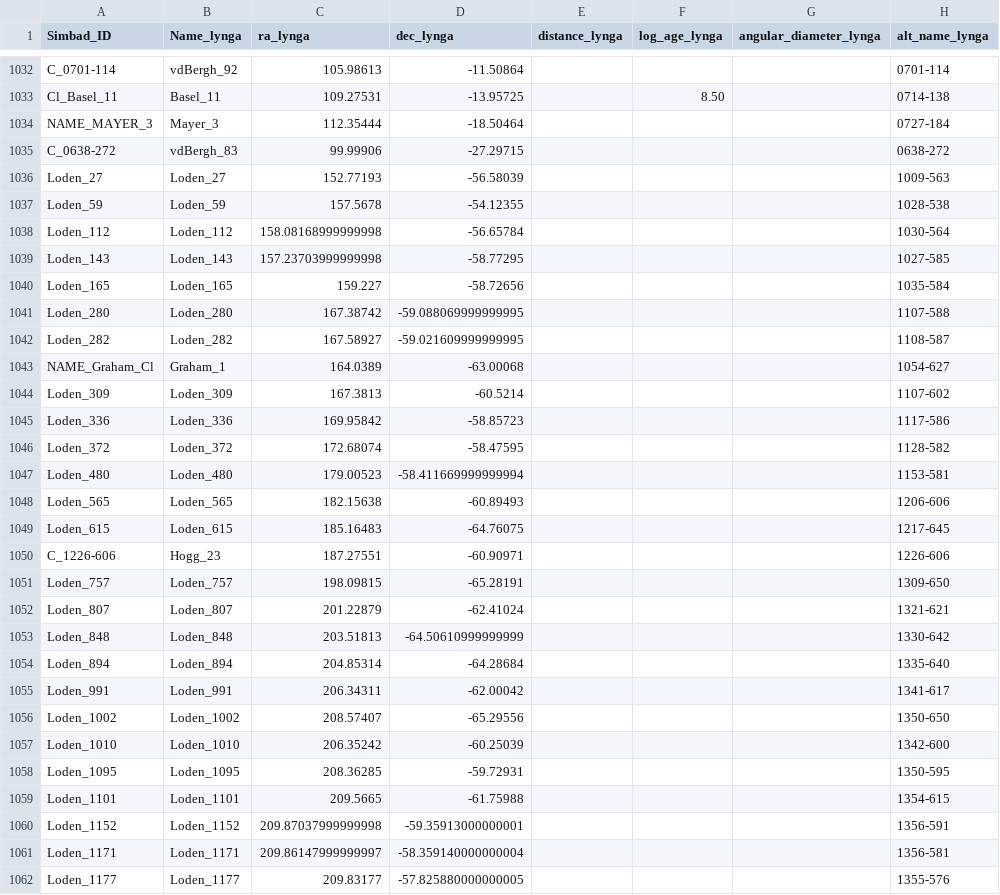
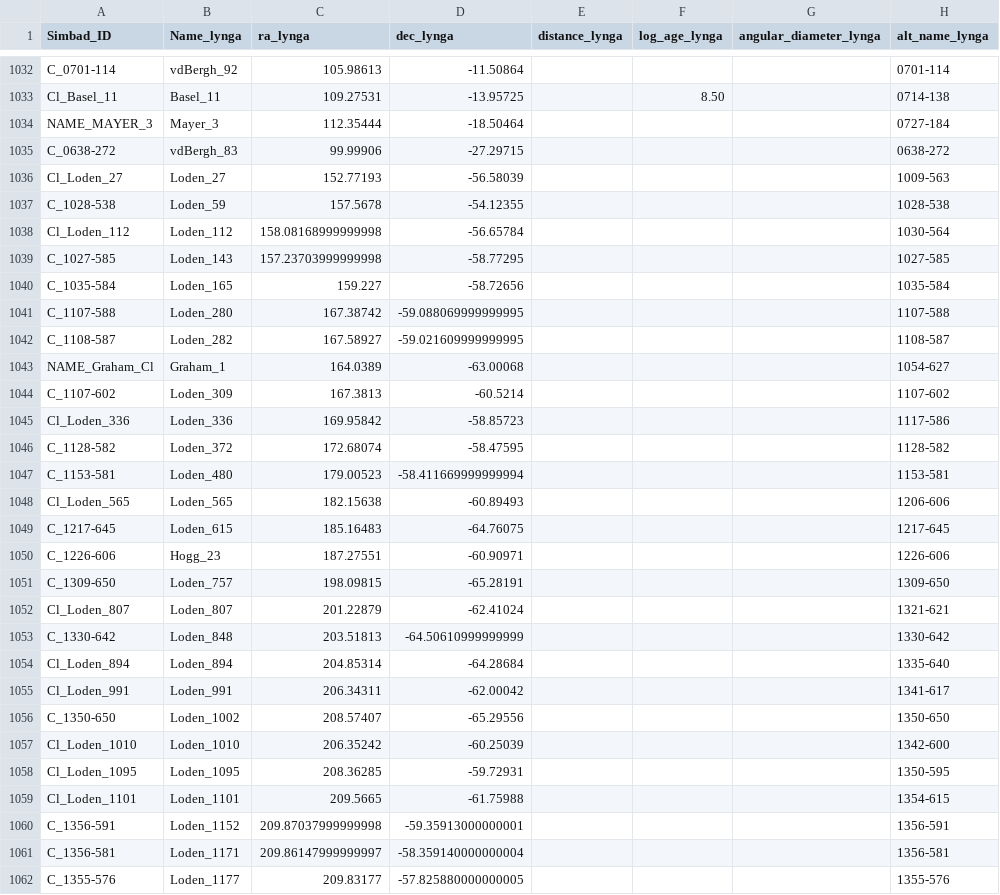
Before and after one commit to ageller/compileOCs, a CSV file: lyngaCat_clean.csv, drawn as a sheet; only a part is shown, gaps mark what is left out; the diff covers the shown part only; the diff names each change by its address in the sheet, - before the commit and + after, or states it on an @@ line.

Commit message:
fixed Loden names

```diff
--- a/lyngaCat_clean.csv
+++ b/lyngaCat_clean.csv
-A1036 (Simbad_ID): Loden_27
+A1036 (Simbad_ID): Cl_Loden_27
-A1037 (Simbad_ID): Loden_59
+A1037 (Simbad_ID): C_1028-538
-A1038 (Simbad_ID): Loden_112
+A1038 (Simbad_ID): Cl_Loden_112
-A1039 (Simbad_ID): Loden_143
+A1039 (Simbad_ID): C_1027-585
-A1040 (Simbad_ID): Loden_165
+A1040 (Simbad_ID): C_1035-584
-A1041 (Simbad_ID): Loden_280
+A1041 (Simbad_ID): C_1107-588
-A1042 (Simbad_ID): Loden_282
+A1042 (Simbad_ID): C_1108-587
-A1044 (Simbad_ID): Loden_309
+A1044 (Simbad_ID): C_1107-602
-A1045 (Simbad_ID): Loden_336
+A1045 (Simbad_ID): Cl_Loden_336
-A1046 (Simbad_ID): Loden_372
+A1046 (Simbad_ID): C_1128-582
-A1047 (Simbad_ID): Loden_480
+A1047 (Simbad_ID): C_1153-581
-A1048 (Simbad_ID): Loden_565
+A1048 (Simbad_ID): Cl_Loden_565
-A1049 (Simbad_ID): Loden_615
+A1049 (Simbad_ID): C_1217-645
-A1051 (Simbad_ID): Loden_757
+A1051 (Simbad_ID): C_1309-650
-A1052 (Simbad_ID): Loden_807
+A1052 (Simbad_ID): Cl_Loden_807
-A1053 (Simbad_ID): Loden_848
+A1053 (Simbad_ID): C_1330-642
-A1054 (Simbad_ID): Loden_894
+A1054 (Simbad_ID): Cl_Loden_894
-A1055 (Simbad_ID): Loden_991
+A1055 (Simbad_ID): Cl_Loden_991
-A1056 (Simbad_ID): Loden_1002
+A1056 (Simbad_ID): C_1350-650
-A1057 (Simbad_ID): Loden_1010
+A1057 (Simbad_ID): Cl_Loden_1010
-A1058 (Simbad_ID): Loden_1095
+A1058 (Simbad_ID): Cl_Loden_1095
-A1059 (Simbad_ID): Loden_1101
+A1059 (Simbad_ID): Cl_Loden_1101
-A1060 (Simbad_ID): Loden_1152
+A1060 (Simbad_ID): C_1356-591
-A1061 (Simbad_ID): Loden_1171
+A1061 (Simbad_ID): C_1356-581
-A1062 (Simbad_ID): Loden_1177
+A1062 (Simbad_ID): C_1355-576
```
Also changed, not shown: 12 edited cells elsewhere in this file, 4 other files.
